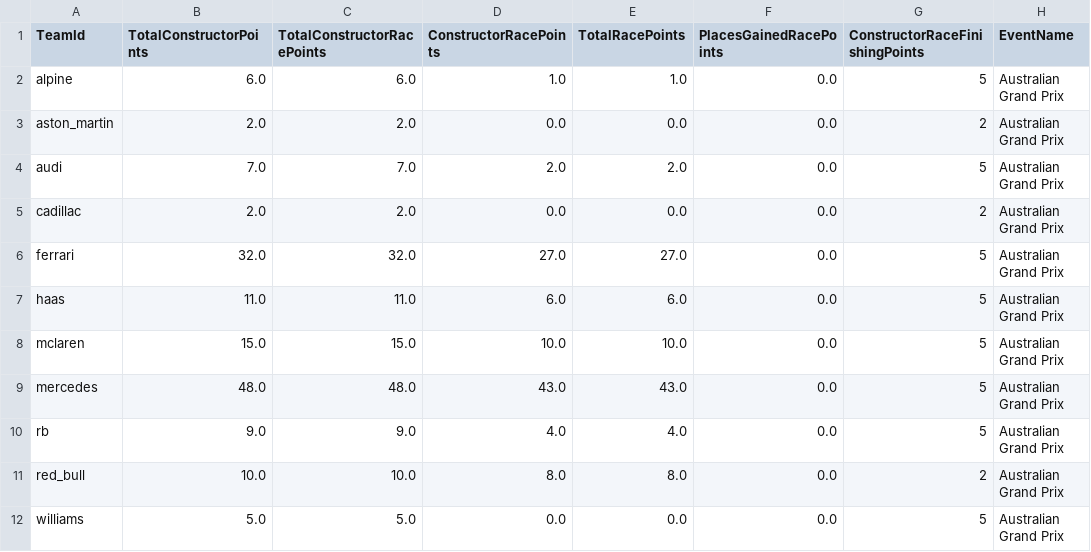
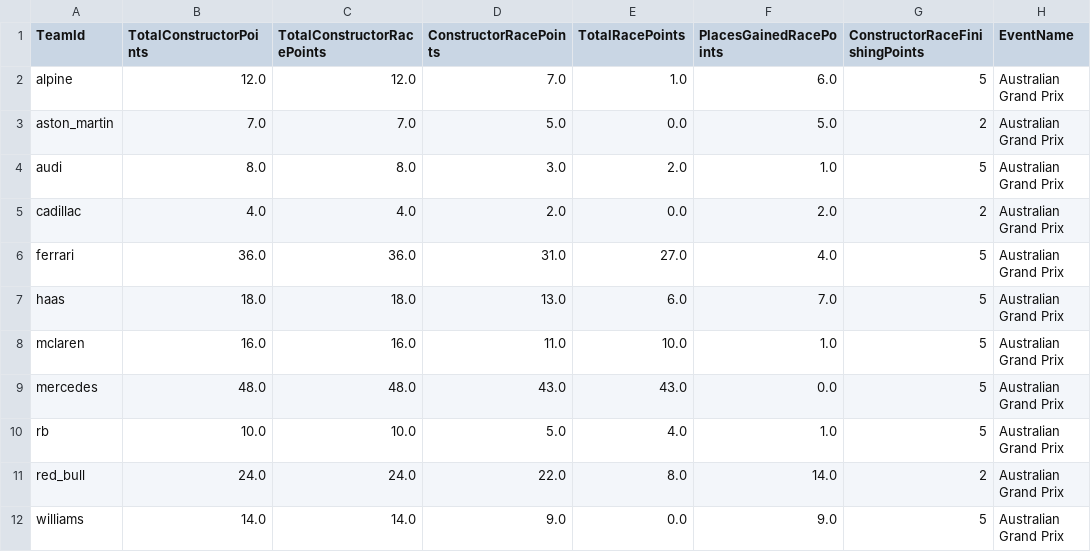
Before and after one commit to timhagan/f1_points, a CSV file: data/constructor_points_2026_1_Australian Grand Prix.csv, drawn as a sheet.

```diff
--- a/data/constructor_points_2026_1_Australian Grand Prix.csv
+++ b/data/constructor_points_2026_1_Australian Grand Prix.csv
@@ -1,12 +1,12 @@
 TeamId,TotalConstructorPoints,TotalConstructorRacePoints,ConstructorRacePoints,TotalRacePoints,PlacesGainedRacePoints,ConstructorRaceFinishingPoints,EventName
-alpine,6.0,6.0,1.0,1.0,0.0,5,Australian Grand Prix
-aston_martin,2.0,2.0,0.0,0.0,0.0,2,Australian Grand Prix
-audi,7.0,7.0,2.0,2.0,0.0,5,Australian Grand Prix
-cadillac,2.0,2.0,0.0,0.0,0.0,2,Australian Grand Prix
-ferrari,32.0,32.0,27.0,27.0,0.0,5,Australian Grand Prix
-haas,11.0,11.0,6.0,6.0,0.0,5,Australian Grand Prix
-mclaren,15.0,15.0,10.0,10.0,0.0,5,Australian Grand Prix
+alpine,12.0,12.0,7.0,1.0,6.0,5,Australian Grand Prix
+aston_martin,7.0,7.0,5.0,0.0,5.0,2,Australian Grand Prix
+audi,8.0,8.0,3.0,2.0,1.0,5,Australian Grand Prix
+cadillac,4.0,4.0,2.0,0.0,2.0,2,Australian Grand Prix
+ferrari,36.0,36.0,31.0,27.0,4.0,5,Australian Grand Prix
+haas,18.0,18.0,13.0,6.0,7.0,5,Australian Grand Prix
+mclaren,16.0,16.0,11.0,10.0,1.0,5,Australian Grand Prix
 mercedes,48.0,48.0,43.0,43.0,0.0,5,Australian Grand Prix
-rb,9.0,9.0,4.0,4.0,0.0,5,Australian Grand Prix
-red_bull,10.0,10.0,8.0,8.0,0.0,2,Australian Grand Prix
-williams,5.0,5.0,0.0,0.0,0.0,5,Australian Grand Prix
+rb,10.0,10.0,5.0,4.0,1.0,5,Australian Grand Prix
+red_bull,24.0,24.0,22.0,8.0,14.0,2,Australian Grand Prix
+williams,14.0,14.0,9.0,0.0,9.0,5,Australian Grand Prix
```
Also changed, not shown: data/constructor_points_2026_current.csv, data/constructor_points_2026_most_recent.csv, 3 other files.
